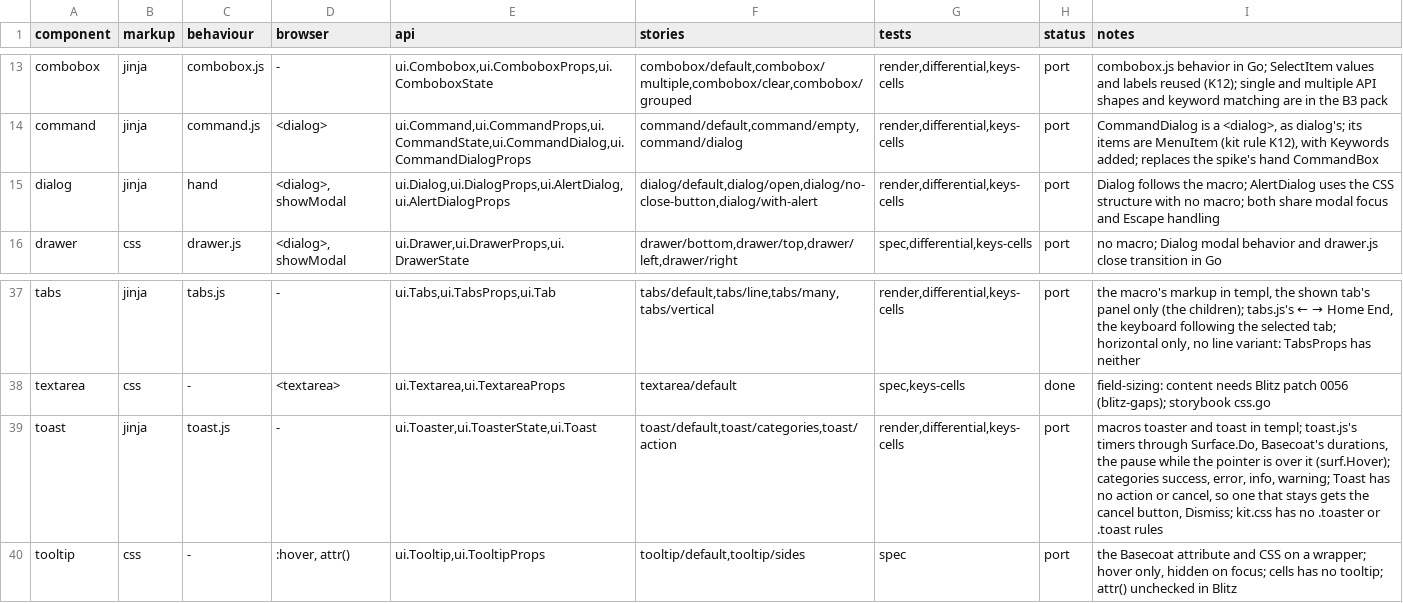
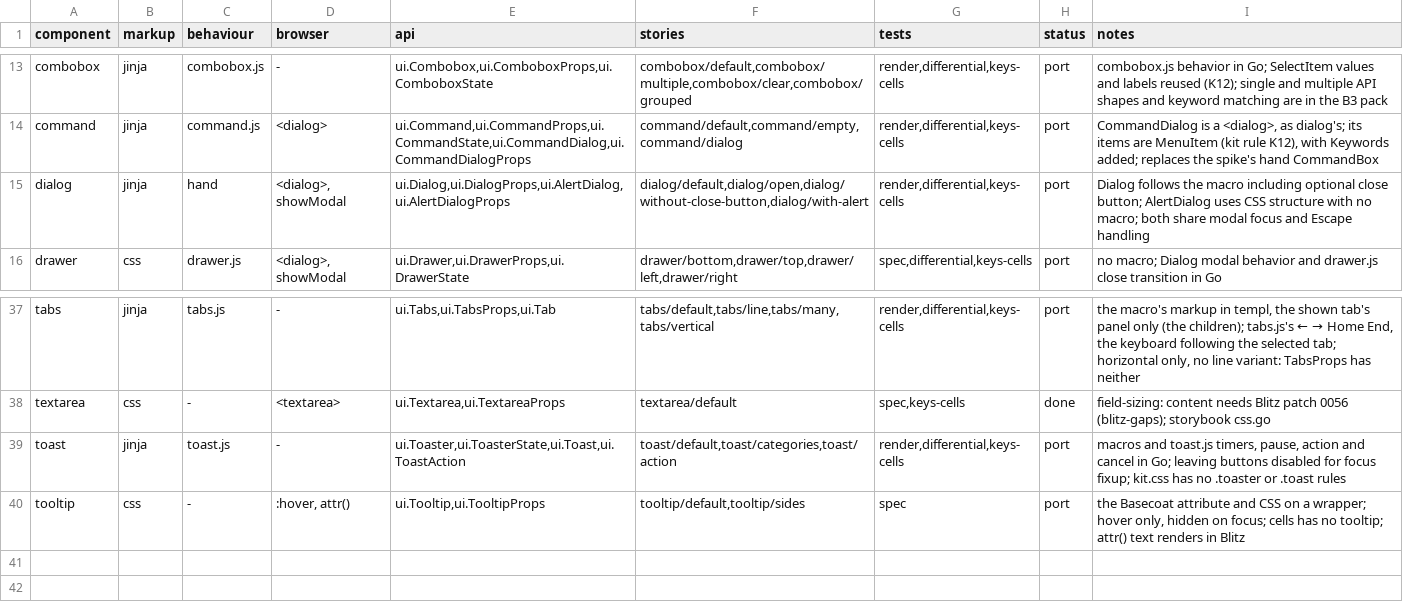
Before and after one commit to neuroplastio/hotty-surf, a TSV file: ui/coverage.tsv, drawn as a sheet; only a part is shown, gaps mark what is left out.

Commit message:
Add toast actions and optional dialog close button

```diff
--- a/ui/coverage.tsv
+++ b/ui/coverage.tsv
@@ -14,3 +14,3 @@ combobox	jinja	combobox.js	-	ui.Combobox,ui.ComboboxProps,ui.ComboboxState	combo
 command	jinja	command.js	<dialog>	ui.Command,ui.CommandProps,ui.CommandState,ui.CommandDialog,ui.CommandDialogProps	command/default,command/empty,command/dialog	render,differential,keys-cells	port	CommandDialog is a <dialog>, as dialog's; its items are MenuItem (kit rule K12), with Keywords added; replaces the spike's hand CommandBox
-dialog	jinja	hand	<dialog>, showModal	ui.Dialog,ui.DialogProps,ui.AlertDialog,ui.AlertDialogProps	dialog/default,dialog/open,dialog/no-close-button,dialog/with-alert	render,differential,keys-cells	port	Dialog follows the macro; AlertDialog uses the CSS structure with no macro; both share modal focus and Escape handling
+dialog	jinja	hand	<dialog>, showModal	ui.Dialog,ui.DialogProps,ui.AlertDialog,ui.AlertDialogProps	dialog/default,dialog/open,dialog/without-close-button,dialog/with-alert	render,differential,keys-cells	port	Dialog follows the macro including optional close button; AlertDialog uses CSS structure with no macro; both share modal focus and Escape handling
 drawer	css	drawer.js	<dialog>, showModal	ui.Drawer,ui.DrawerProps,ui.DrawerState	drawer/bottom,drawer/top,drawer/left,drawer/right	spec,differential,keys-cells	port	no macro; Dialog modal behavior and drawer.js close transition in Go
@@ -38,3 +38,3 @@ tabs	jinja	tabs.js	-	ui.Tabs,ui.TabsProps,ui.Tab	tabs/default,tabs/line,tabs/man
 textarea	css	-	<textarea>	ui.Textarea,ui.TextareaProps	textarea/default	spec,keys-cells	done	field-sizing: content needs Blitz patch 0056 (blitz-gaps); storybook css.go
-toast	jinja	toast.js	-	ui.Toaster,ui.ToasterState,ui.Toast	toast/default,toast/categories,toast/action	render,differential,keys-cells	port	macros toaster and toast in templ; toast.js's timers through Surface.Do, Basecoat's durations, the pause while the pointer is over it (surf.Hover); categories success, error, info, warning; Toast has no action or cancel, so one that stays gets the cancel button, Dismiss; kit.css has no .toaster or .toast rules
-tooltip	css	-	:hover, attr()	ui.Tooltip,ui.TooltipProps	tooltip/default,tooltip/sides	spec	port	the Basecoat attribute and CSS on a wrapper; hover only, hidden on focus; cells has no tooltip; attr() unchecked in Blitz
+toast	jinja	toast.js	-	ui.Toaster,ui.ToasterState,ui.Toast,ui.ToastAction	toast/default,toast/categories,toast/action	render,differential,keys-cells	port	macros and toast.js timers, pause, action and cancel in Go; leaving buttons disabled for focus fixup; kit.css has no .toaster or .toast rules
+tooltip	css	-	:hover, attr()	ui.Tooltip,ui.TooltipProps	tooltip/default,tooltip/sides	spec	port	the Basecoat attribute and CSS on a wrapper; hover only, hidden on focus; cells has no tooltip; attr() text renders in Blitz
```
Also changed, not shown: 21 other files.
